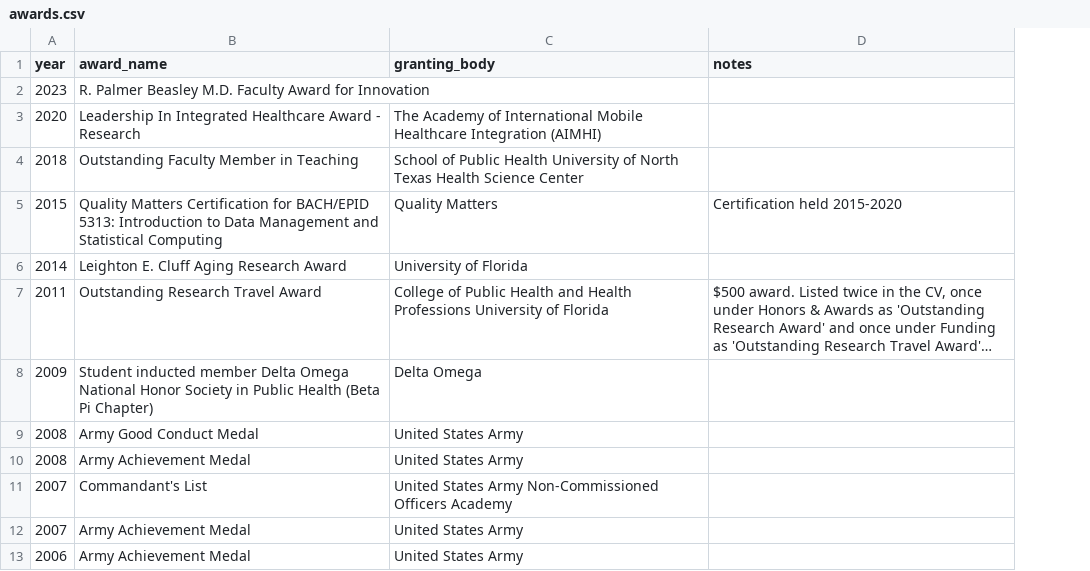
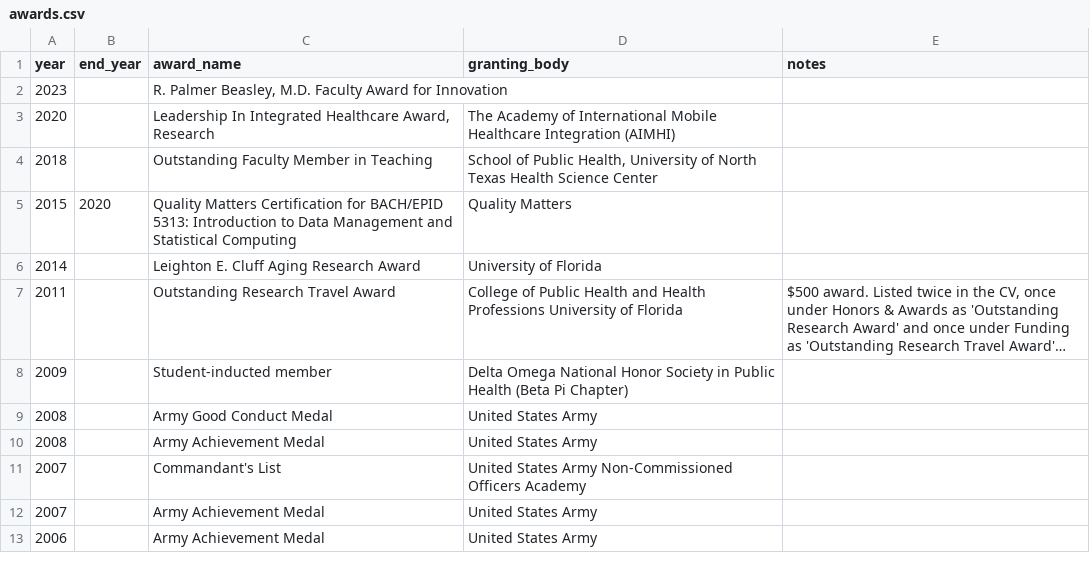
Before and after one commit to brad-cannell/academic-database, a CSV file: data/awards.csv, drawn as a sheet; long unchanged cells end in …; addresses are those after the commit; the diff names each change by its address in the sheet, - before the commit and + after, or states it on an @@ line.

```diff
--- a/data/awards.csv
+++ b/data/awards.csv
+column B (end_year), row 5: 2020
-C2 (award_name): R. Palmer Beasley M.D. Faculty…
+C2 (award_name): R. Palmer Beasley, M.D. Faculty…
-C3 (award_name): …Integrated Healthcare Award - Research
+C3 (award_name): …Integrated Healthcare Award, Research
-D4 (granting_body): …of Public Health University of…
+D4 (granting_body): …of Public Health, University of…
-E5 (notes): Certification held 2015-2020
+E5 (notes): (empty)
-C8 (award_name): Student inducted member Delta Omega National Honor Society in Public Health (Beta Pi Chapter)
+C8 (award_name): Student-inducted member
-D8 (granting_body): Delta Omega
+D8 (granting_body): Delta Omega National Honor Society in Public Health (Beta Pi Chapter)
```
Also changed, not shown: data/grants.csv, 1 other file.
